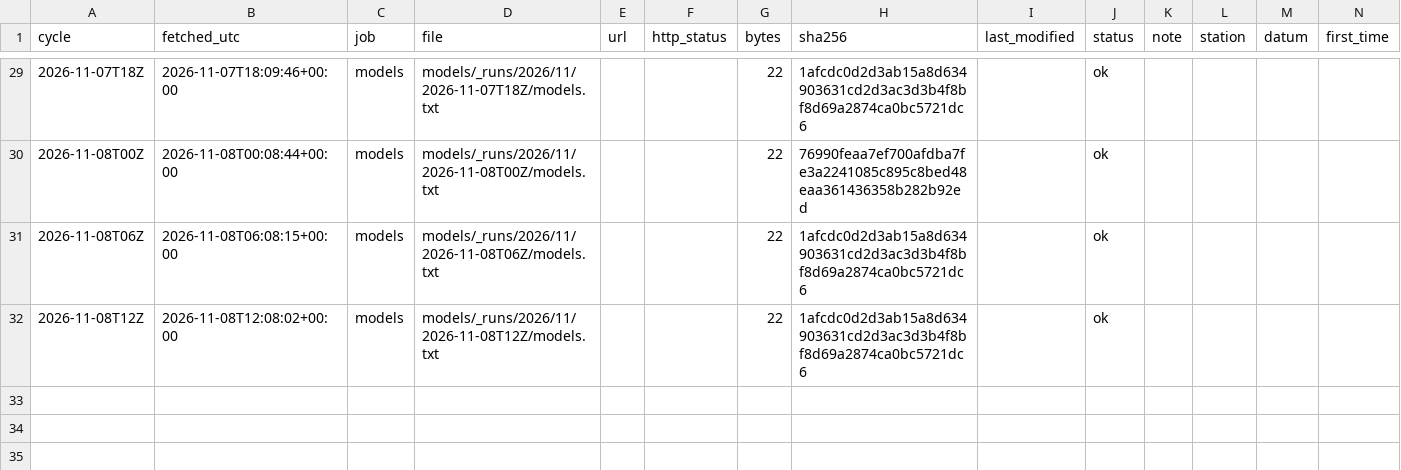
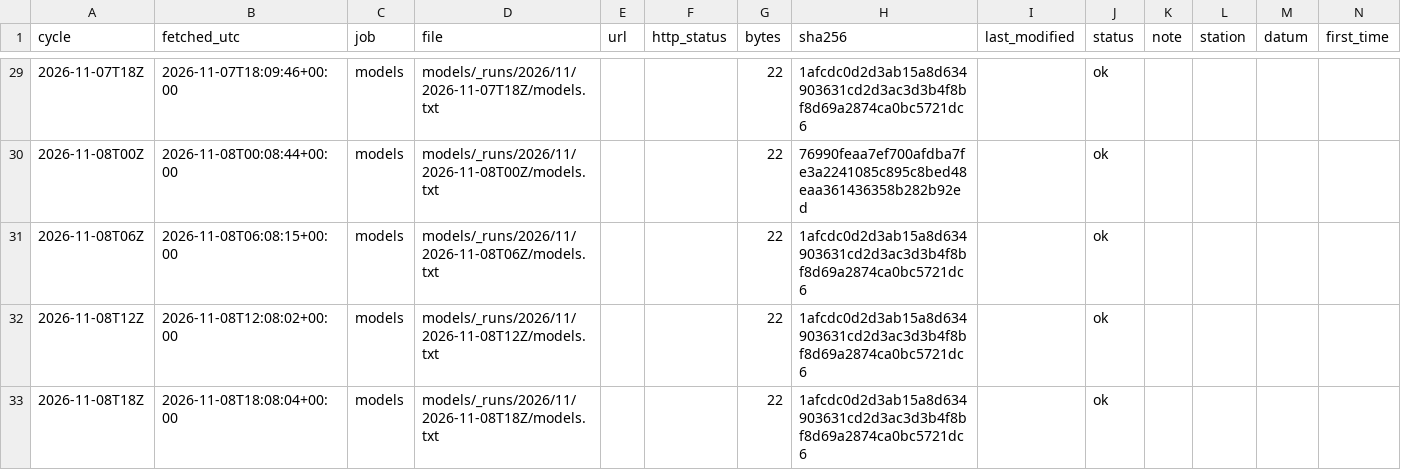
Before and after one commit to DerekLoftis/tidewatch_archive, a CSV file: data/index/models/2026-11.csv, drawn as a sheet; only a part is shown, gaps mark what is left out; rows hold the shown columns only; the diff names each change by its address in the sheet, - before the commit and + after, or states it on an @@ line.

```diff
--- a/data/index/models/2026-11.csv
+++ b/data/index/models/2026-11.csv
+row 33: 2026-11-08T18Z | 2026-11-08T18:08:04+00:00 | models | models/_runs/2026/11/2026-11-08T18Z/models.txt |  |  | 22 | 1afcdc0d2d3ab15a8d634903631cd2d3ac3d3b4f8bf8d69a2874ca0bc5721dc6 |  | ok
```
Also changed, not shown: data/index/models_cbofs/2026-11.csv, data/index/models_nwm-medium-coastal/2026-11.csv, 8 other files.
